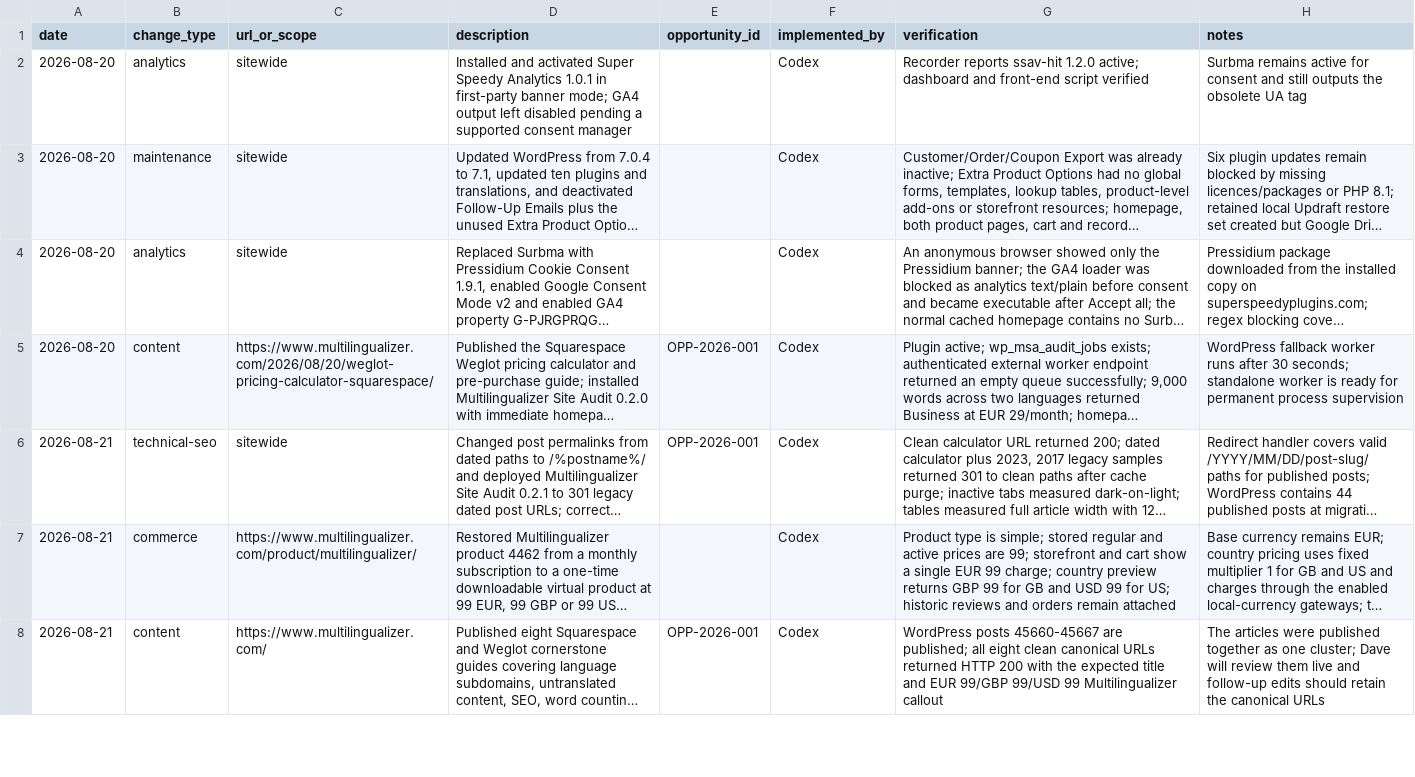
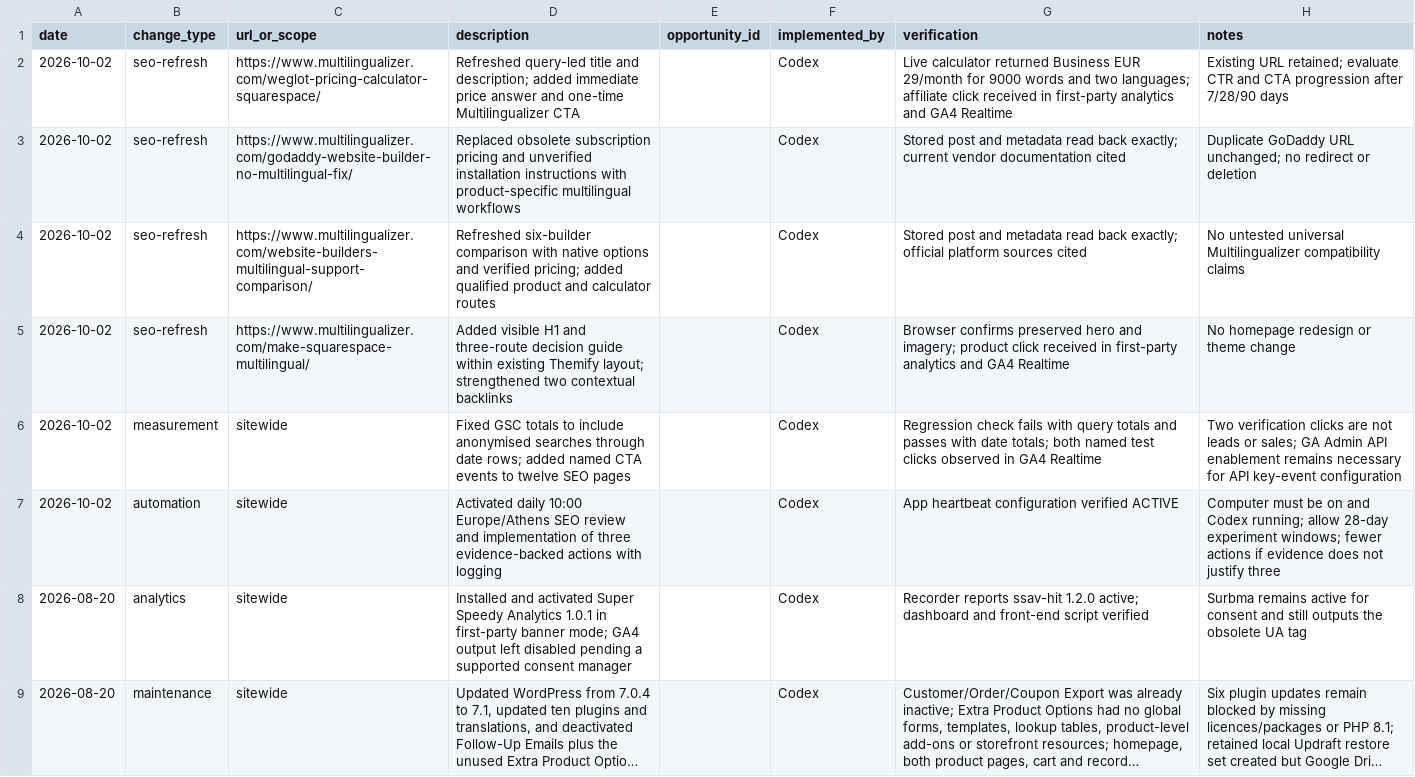
Before and after one commit to dhilditch/Multilingualizer, a CSV file: measurement/annotations.csv, drawn as a sheet; only a part is shown; the shorter side is filled out with more unchanged rows; long unchanged cells end in …; the diff names each change by its address in the sheet, - before the commit and + after, or states it on an @@ line.

Commit message:
Refresh priority SEO pages and schedule daily improvement loop

```diff
--- a/measurement/annotations.csv
+++ b/measurement/annotations.csv
+row 2: 2026-10-02 | seo-refresh | https://www.multilingualizer.com/weglot-pricing-calculator-squarespace/ | Refreshed query-led title and description; added immediate price answer and one-time Multilingualizer CTA |  | Codex | Live calculator returned Business EUR 29/month for 9000 words and two languages; affiliate click received in first-party analytics and GA4 Realtime | Existing URL retained; evaluate CTR and CTA progression after 7/28/90 days
+row 3: 2026-10-02 | seo-refresh | https://www.multilingualizer.com/godaddy-website-builder-no-multilingual-fix/ | Replaced obsolete subscription pricing and unverified installation instructions with product-specific multilingual workflows |  | Codex | Stored post and metadata read back exactly; current vendor documentation cited | Duplicate GoDaddy URL unchanged; no redirect or deletion
+row 4: 2026-10-02 | seo-refresh | https://www.multilingualizer.com/website-builders-multilingual-support-comparison/ | Refreshed six-builder comparison with native options and verified pricing; added qualified product and calculator routes |  | Codex | Stored post and metadata read back exactly; official platform sources cited | No untested universal Multilingualizer compatibility claims
+row 5: 2026-10-02 | seo-refresh | https://www.multilingualizer.com/make-squarespace-multilingual/ | Added visible H1 and three-route decision guide within existing Themify layout; strengthened two contextual backlinks |  | Codex | Browser confirms preserved hero and imagery; product click received in first-party analytics and GA4 Realtime | No homepage redesign or theme change
+row 6: 2026-10-02 | measurement | sitewide | Fixed GSC totals to include anonymised searches through date rows; added named CTA events to twelve SEO pages |  | Codex | Regression check fails with query totals and passes with date totals; both named test clicks observed in GA4 Realtime | Two verification clicks are not leads or sales; GA Admin API enablement remains necessary for API key-event configuration
+row 7: 2026-10-02 | automation | sitewide | Activated daily 10:00 Europe/Athens SEO review and implementation of three evidence-backed actions with logging |  | Codex | App heartbeat configuration verified ACTIVE | Computer must be on and Codex running; allow 28-day experiment windows; fewer actions if evidence does not justify three
```
Also changed, not shown: 10 other files.
